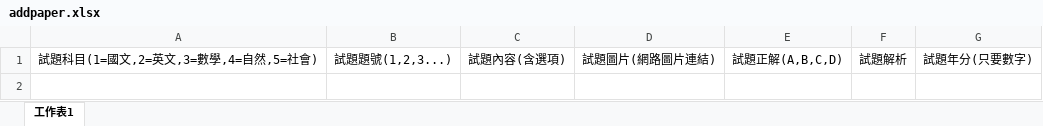
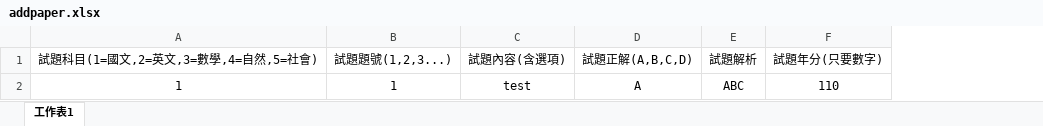
Before and after one commit to chaeryeongsdog/front, an Excel workbook: file/addpaper.xlsx, sheet 工作表1, drawn as a sheet; values as stored, in another font and other column widths than the file's, no borders; removed rows and columns are numbered as before the commit, all else as after; the diff names each change by its address in the sheet, - before the commit and + after, or states it on an @@ line.

```diff
--- a/file/addpaper.xlsx (sheet 工作表1)
+++ b/file/addpaper.xlsx (sheet 工作表1)
-column D (試題圖片(網路圖片連結)), empty
+row 2: 1 | 1 | test | A | ABC | 110
```
Also changed, not shown: 9 other files.
